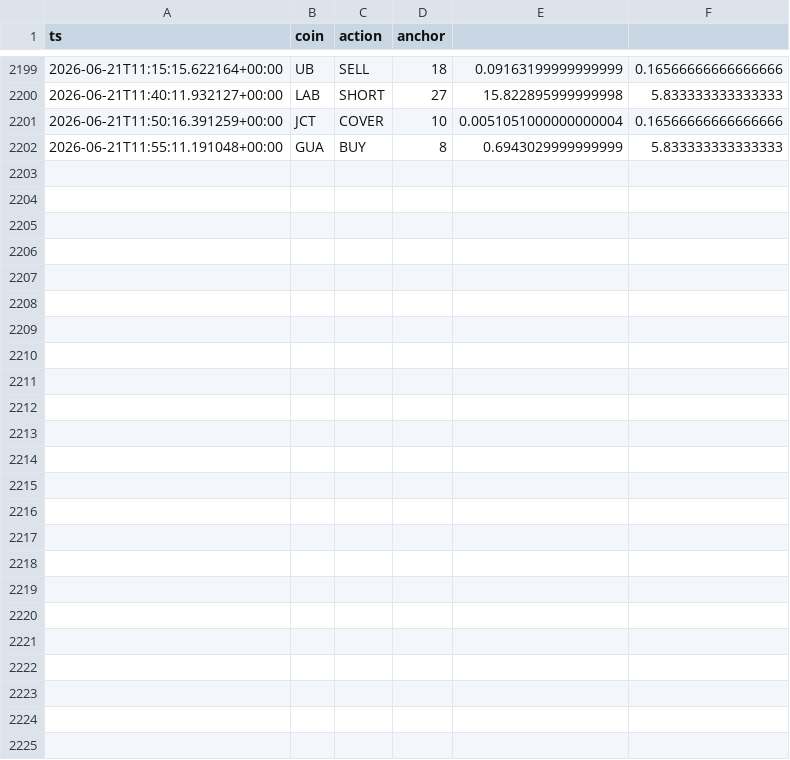
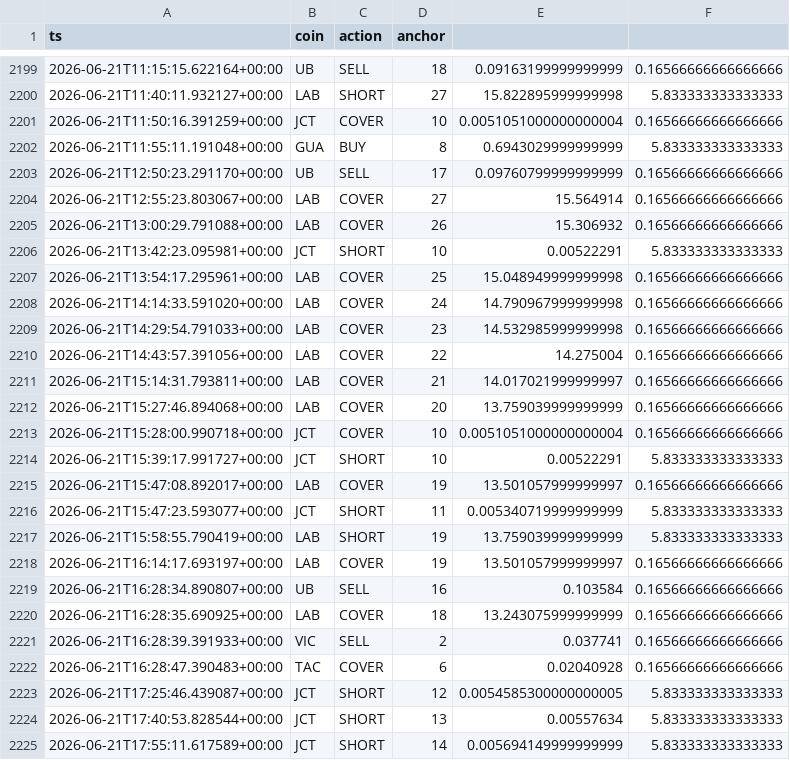
Before and after one commit to AlexeyKharin06/bots-cluster-, a CSV file: memory/trade/paper_v1/paper_trades_grid.csv, drawn as a sheet; only a part is shown, gaps mark what is left out.

Commit message:
trade paper_v1 auto 2026-06-21_18:21

```diff
--- a/memory/trade/paper_v1/paper_trades_grid.csv
+++ b/memory/trade/paper_v1/paper_trades_grid.csv
@@ -2202 +2202,24 @@ ts,coin,action,anchor
 2026-06-21T11:55:11.191048+00:00,GUA,BUY,8,0.6943029999999999,5.833333333333333
+2026-06-21T12:50:23.291170+00:00,UB,SELL,17,0.09760799999999999,0.16566666666666666
+2026-06-21T12:55:23.803067+00:00,LAB,COVER,27,15.564914,0.16566666666666666
+2026-06-21T13:00:29.791088+00:00,LAB,COVER,26,15.306932,0.16566666666666666
+2026-06-21T13:42:23.095981+00:00,JCT,SHORT,10,0.00522291,5.833333333333333
+2026-06-21T13:54:17.295961+00:00,LAB,COVER,25,15.048949999999998,0.16566666666666666
+2026-06-21T14:14:33.591020+00:00,LAB,COVER,24,14.790967999999998,0.16566666666666666
+2026-06-21T14:29:54.791033+00:00,LAB,COVER,23,14.532985999999998,0.16566666666666666
+2026-06-21T14:43:57.391056+00:00,LAB,COVER,22,14.275004,0.16566666666666666
+2026-06-21T15:14:31.793811+00:00,LAB,COVER,21,14.017021999999997,0.16566666666666666
+2026-06-21T15:27:46.894068+00:00,LAB,COVER,20,13.759039999999999,0.16566666666666666
+2026-06-21T15:28:00.990718+00:00,JCT,COVER,10,0.0051051000000000004,0.16566666666666666
+2026-06-21T15:39:17.991727+00:00,JCT,SHORT,10,0.00522291,5.833333333333333
+2026-06-21T15:47:08.892017+00:00,LAB,COVER,19,13.501057999999997,0.16566666666666666
+2026-06-21T15:47:23.593077+00:00,JCT,SHORT,11,0.005340719999999999,5.833333333333333
+2026-06-21T15:58:55.790419+00:00,LAB,SHORT,19,13.759039999999999,5.833333333333333
+2026-06-21T16:14:17.693197+00:00,LAB,COVER,19,13.501057999999997,0.16566666666666666
+2026-06-21T16:28:34.890807+00:00,UB,SELL,16,0.103584,0.16566666666666666
+2026-06-21T16:28:35.690925+00:00,LAB,COVER,18,13.243075999999999,0.16566666666666666
+2026-06-21T16:28:39.391933+00:00,VIC,SELL,2,0.037741,0.16566666666666666
+2026-06-21T16:28:47.390483+00:00,TAC,COVER,6,0.02040928,0.16566666666666666
+2026-06-21T17:25:46.439087+00:00,JCT,SHORT,12,0.0054585300000000005,5.833333333333333
+2026-06-21T17:40:53.828544+00:00,JCT,SHORT,13,0.00557634,5.833333333333333
+2026-06-21T17:55:11.617589+00:00,JCT,SHORT,14,0.005694149999999999,5.833333333333333
```
Also changed, not shown: 9 other files.
